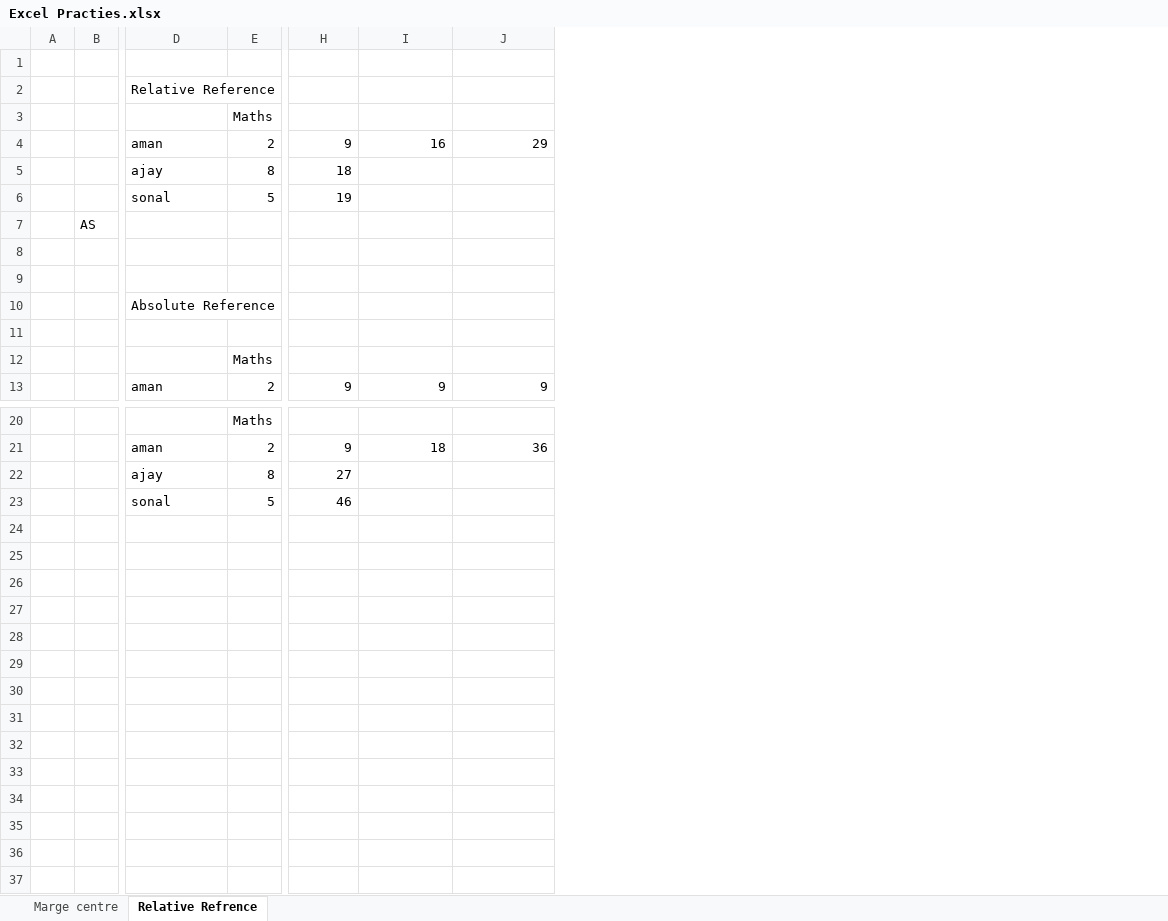
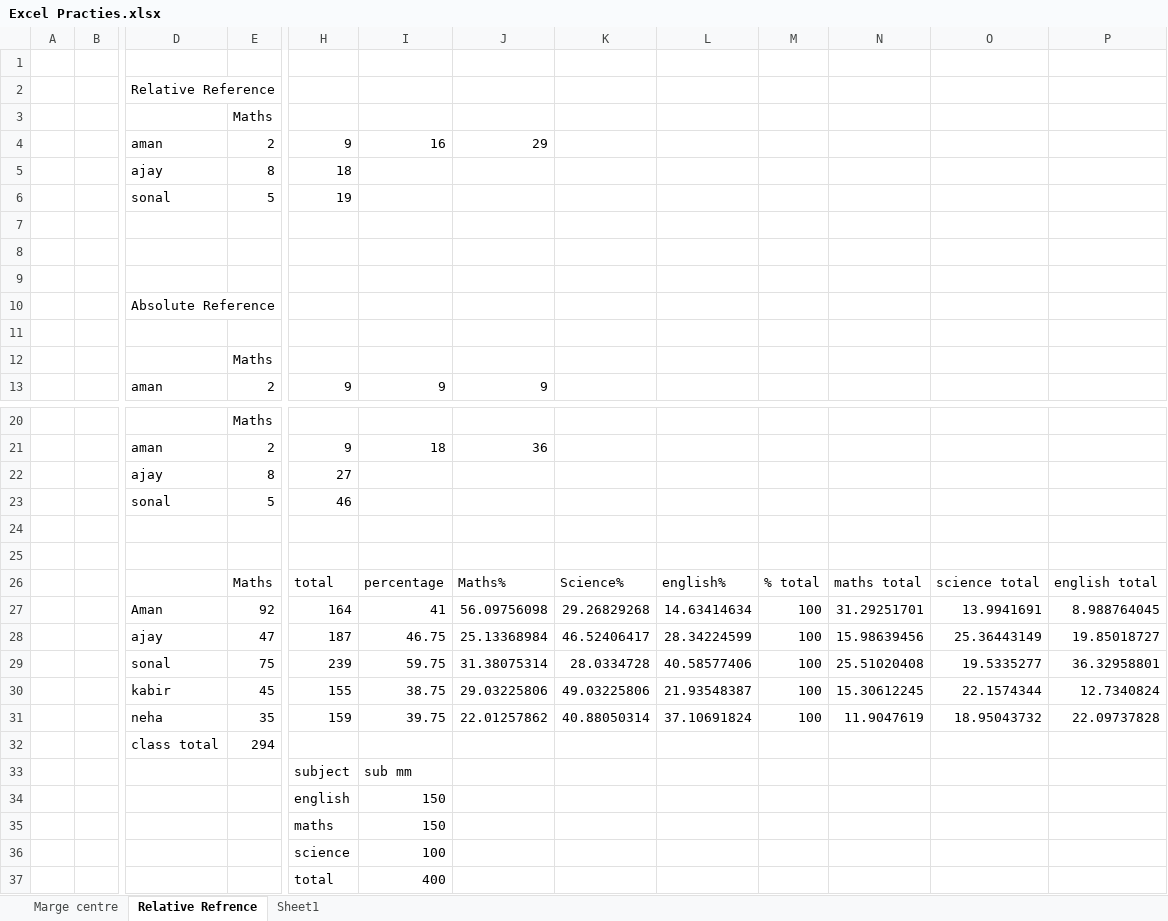
Before and after one commit to MANSI03-01-2002/Excel-introduction-Reference, an Excel workbook: Excel Practies.xlsx, sheet Relative Refrence, drawn as a sheet; only a part is shown, gaps mark what is left out; values as stored, in another font and other column widths than the file's, no borders; removed rows and columns are numbered as before the commit, all else as after; rows hold the shown columns only; the diff names each change by its address in the sheet, - before the commit and + after, or states it on an @@ line.

Commit message:
subject Percentage

```diff
--- a/Excel Practies.xlsx (sheet Relative Refrence)
+++ b/Excel Practies.xlsx (sheet Relative Refrence)
+sheet tab: Sheet1
-column B, row 7: AS
+column B, empty
+column K, empty
+column L, empty
+column M, empty
+column N, empty
+column O, empty
+column P, empty
+row 24: (empty)
+row 25: (empty)
+row 26:  |  |  | Maths | total | percentage | Maths% | Science% | english% | % total | maths total | science total | english total
+row 27:  |  | Aman | 92 | 164 | 41 | 56.09756098 | 29.26829268 | 14.63414634 | 100 | 31.29251701 | 13.9941691 | 8.988764045
+row 28:  |  | ajay | 47 | 187 | 46.75 | 25.13368984 | 46.52406417 | 28.34224599 | 100 | 15.98639456 | 25.36443149 | 19.85018727
+row 29:  |  | sonal | 75 | 239 | 59.75 | 31.38075314 | 28.0334728 | 40.58577406 | 100 | 25.51020408 | 19.5335277 | 36.32958801
+row 30:  |  | kabir | 45 | 155 | 38.75 | 29.03225806 | 49.03225806 | 21.93548387 | 100 | 15.30612245 | 22.1574344 | 12.7340824
+row 31:  |  | neha | 35 | 159 | 39.75 | 22.01257862 | 40.88050314 | 37.10691824 | 100 | 11.9047619 | 18.95043732 | 22.09737828
+row 32:  |  | class total | 294
+row 33:  |  |  |  | subject | sub mm
+row 34:  |  |  |  | english | 150
+row 35:  |  |  |  | maths | 150
+row 36:  |  |  |  | science | 100
+row 37:  |  |  |  | total | 400
```
